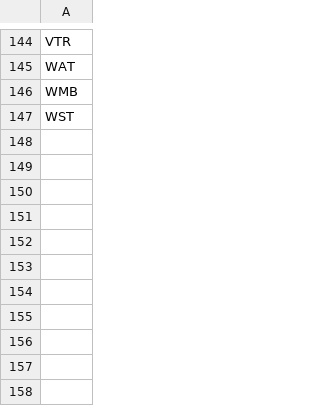
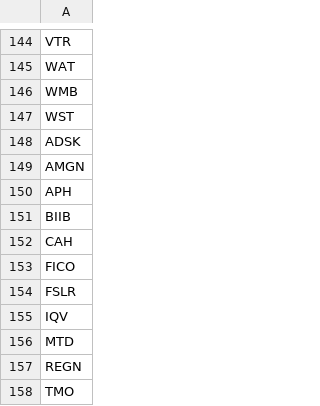
Before and after one commit to ddanyro/market-scanner, a CSV file: watchlist.csv, drawn as a sheet; only a part is shown, gaps mark what is left out; the diff names each change by its address in the sheet, - before the commit and + after, or states it on an @@ line.

Commit message:
Update: Added 11 new stocks to watchlist (ADSK, AMGN, APH, BIIB, CAH, FICO, FSLR, IQV, MTD, REGN, TMO)

```diff
--- a/watchlist.csv
+++ b/watchlist.csv
+row 148: ADSK
+row 149: AMGN
+row 150: APH
+row 151: BIIB
+row 152: CAH
+row 153: FICO
+row 154: FSLR
+row 155: IQV
+row 156: MTD
+row 157: REGN
+row 158: TMO
```
Also changed, not shown: 2 other files.
